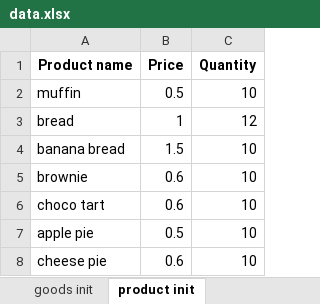
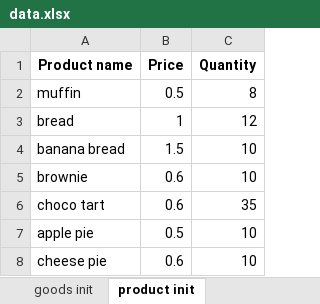
Before and after one commit to ilibo8/bakery, an Excel workbook: Data/data.xlsx, sheet product init, drawn as a sheet; values as stored, in another font and other column widths than the file's, no borders; the diff names each change by its address in the sheet, - before the commit and + after, or states it on an @@ line.

```diff
--- a/Data/data.xlsx (sheet product init)
+++ b/Data/data.xlsx (sheet product init)
-C2 (Quantity): 10
+C2 (Quantity): 8
-C6 (Quantity): 10
+C6 (Quantity): 35
```
Also changed, not shown: sheet goods init, 2 other files.
